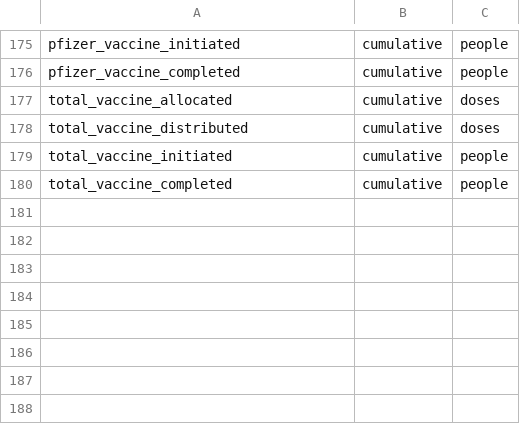
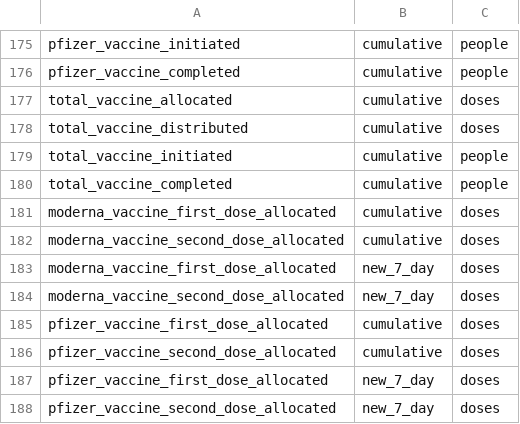
Before and after one commit to act-now-coalition/can-scrapers, a CSV file: can_tools/bootstrap_data/covid_variables.csv, drawn as a sheet; only a part is shown, gaps mark what is left out.

```diff
--- a/can_tools/bootstrap_data/covid_variables.csv
+++ b/can_tools/bootstrap_data/covid_variables.csv
@@ -180 +180,9 @@ total_vaccine_initiated,cumulative,people
 total_vaccine_completed,cumulative,people
+moderna_vaccine_first_dose_allocated,cumulative,doses
+moderna_vaccine_second_dose_allocated,cumulative,doses
+moderna_vaccine_first_dose_allocated,new_7_day,doses
+moderna_vaccine_second_dose_allocated,new_7_day,doses
+pfizer_vaccine_first_dose_allocated,cumulative,doses
+pfizer_vaccine_second_dose_allocated,cumulative,doses
+pfizer_vaccine_first_dose_allocated,new_7_day,doses
+pfizer_vaccine_second_dose_allocated,new_7_day,doses
```
Also changed, not shown: 4 other files.
